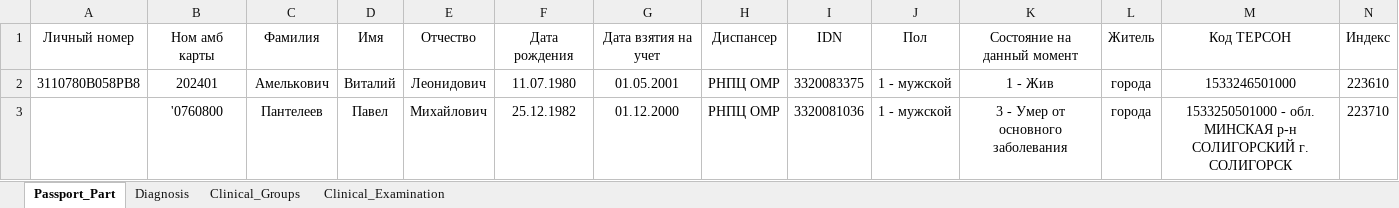
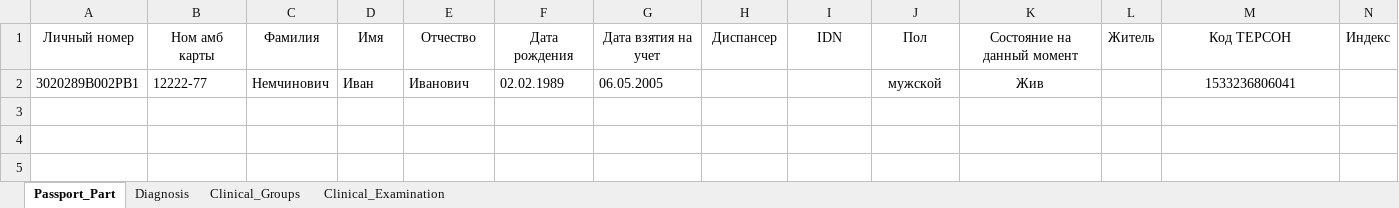
Before and after one commit to AleksandrBorkun/demo, an Excel workbook: cancer/tf/target/test-classes/test_data_library.xlsx, sheet Passport_Part, drawn as a sheet; only a part is shown; values as stored, in another font and other column widths than the file's, no borders; removed rows and columns are numbered as before the commit, all else as after; rows hold the shown columns only; the diff names each change by its address in the sheet, - before the commit and + after, or states it on an @@ line.

```diff
--- a/cancer/tf/target/test-classes/test_data_library.xlsx (sheet Passport_Part)
+++ b/cancer/tf/target/test-classes/test_data_library.xlsx (sheet Passport_Part)
-row 2: 3110780B058PB8 | 202401 | Амелькович | Виталий | Леонидович | 11.07.1980 | 01.05.2001 | РНПЦ ОМР | 3320083375 | 1 - мужской | 1 - Жив | города | 1533246501000 | 223610
-row 3:  | '0760800 | Пантелеев | Павел | Михайлович | 25.12.1982 | 01.12.2000 | РНПЦ ОМР | 3320081036 | 1 - мужской | 3 - Умер от основного заболевания | города | 1533250501000 - обл. МИНСКАЯ р-н СОЛИГОРСКИЙ г. СОЛИГОРСК | 223710
+row 2: 3020289B002PB1 | 12222-77 | Немчинович | Иван | Иванович | 02.02.1989 | 06.05.2005 |  |  | мужской | Жив |  | 1533236806041
```
Also changed, not shown: sheet Diagnosis, sheet Clinical_Examination, sheet Clinical_Groups, 44 other files.
